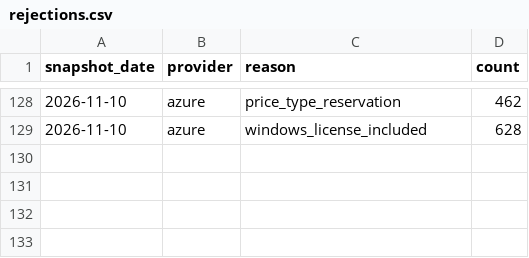
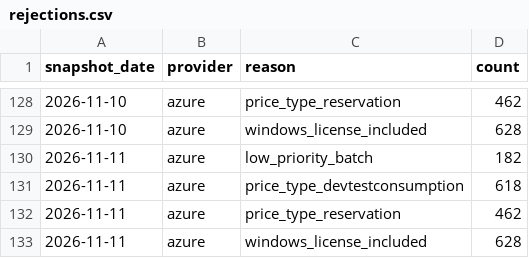
Before and after one commit to emefendy/compute-price-indices, a CSV file: data/clean/rejections.csv, drawn as a sheet; only a part is shown, gaps mark what is left out; the diff names each change by its address in the sheet, - before the commit and + after, or states it on an @@ line.

```diff
--- a/data/clean/rejections.csv
+++ b/data/clean/rejections.csv
+row 130: 2026-11-11 | azure | low_priority_batch | 182
+row 131: 2026-11-11 | azure | price_type_devtestconsumption | 618
+row 132: 2026-11-11 | azure | price_type_reservation | 462
+row 133: 2026-11-11 | azure | windows_license_included | 628
```
Also changed, not shown: data/clean/issues.csv, 4 other files.
